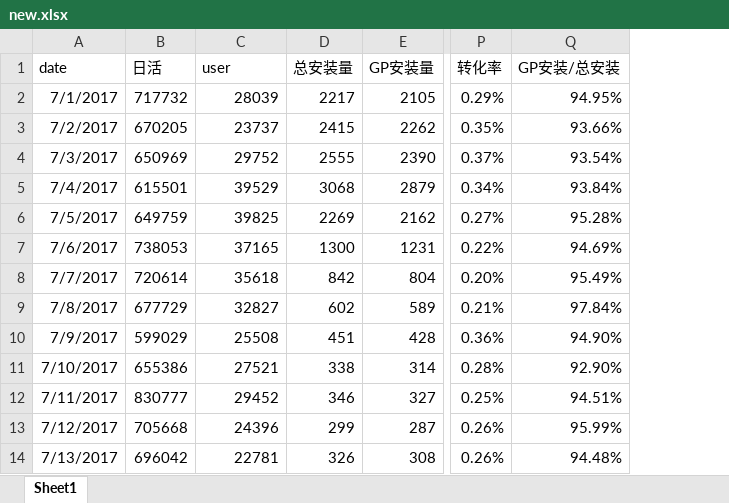
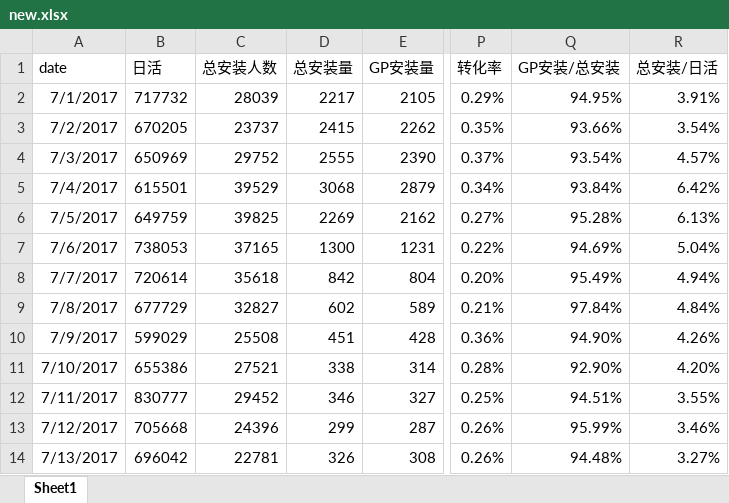
Before and after one commit to yangminjia/Python_Excel_Email, an Excel workbook: new.xlsx, sheet Sheet1, drawn as a sheet; only a part is shown, gaps mark what is left out; values as stored, in another font and other column widths than the file's, no borders; the diff names each change by its address in the sheet, - before the commit and + after, or states it on an @@ line.

Commit message:
new excel

```diff
--- a/new.xlsx (sheet Sheet1)
+++ b/new.xlsx (sheet Sheet1)
+column R (总安装/日活), rows 2-14: 3.91% | 3.54% | 4.57% | 6.42% | 6.13% | 5.04% | 4.94% | 4.84% | 4.26% | 4.20% | 3.55% | 3.46% | 3.27%
-C1: user
+C1: 总安装人数
```
Also changed, not shown: 1 other file.
